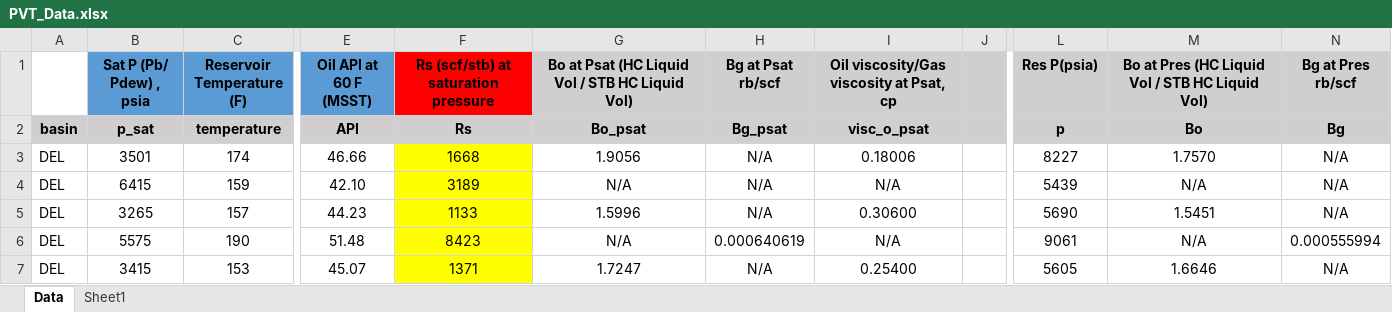
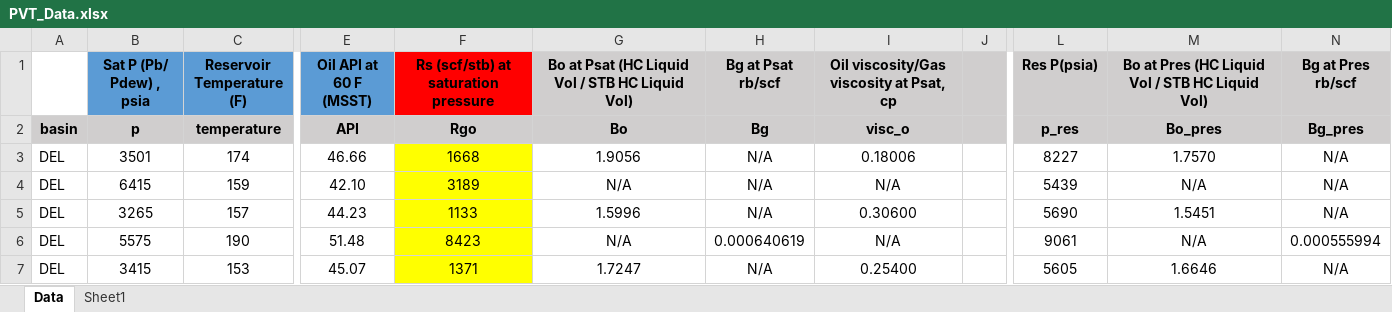
Before and after one commit to mdallaquaXOM/HGOR, an Excel workbook: data/PVT_Data.xlsx, sheet Data, drawn as a sheet; only a part is shown, gaps mark what is left out; values as stored, in another font and other column widths than the file's, no borders; the diff names each change by its address in the sheet, - before the commit and + after, or states it on an @@ line.

```diff
--- a/data/PVT_Data.xlsx (sheet Data)
+++ b/data/PVT_Data.xlsx (sheet Data)
-B2 (Sat P (Pb/ Pdew) , psia): p_sat
+B2 (Sat P (Pb/ Pdew) , psia): p
-F2: Rs
+F2: Rgo
-G2: Bo_psat
+G2: Bo
-H2 (Bg at Psat rb/scf): Bg_psat
+H2 (Bg at Psat rb/scf): Bg
-I2: visc_o_psat
+I2: visc_o
-L2 (Res P(psia)): p
+L2 (Res P(psia)): p_res
-M2: Bo
+M2: Bo_pres
-N2 (Bg at Pres rb/scf): Bg
+N2 (Bg at Pres rb/scf): Bg_pres
```
Also changed, not shown: data/PVT_paper.xlsx, 23 other files.
